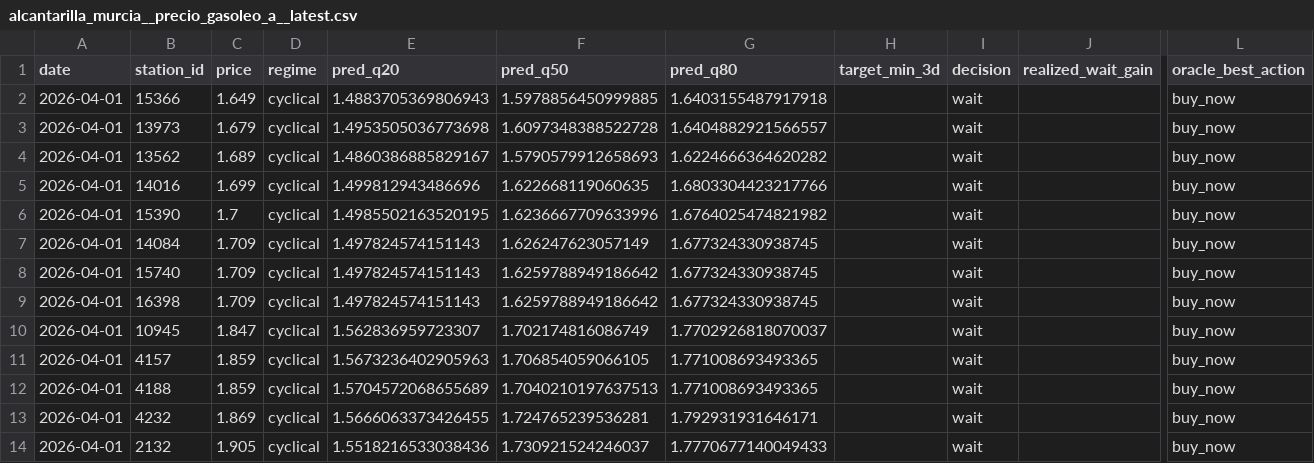
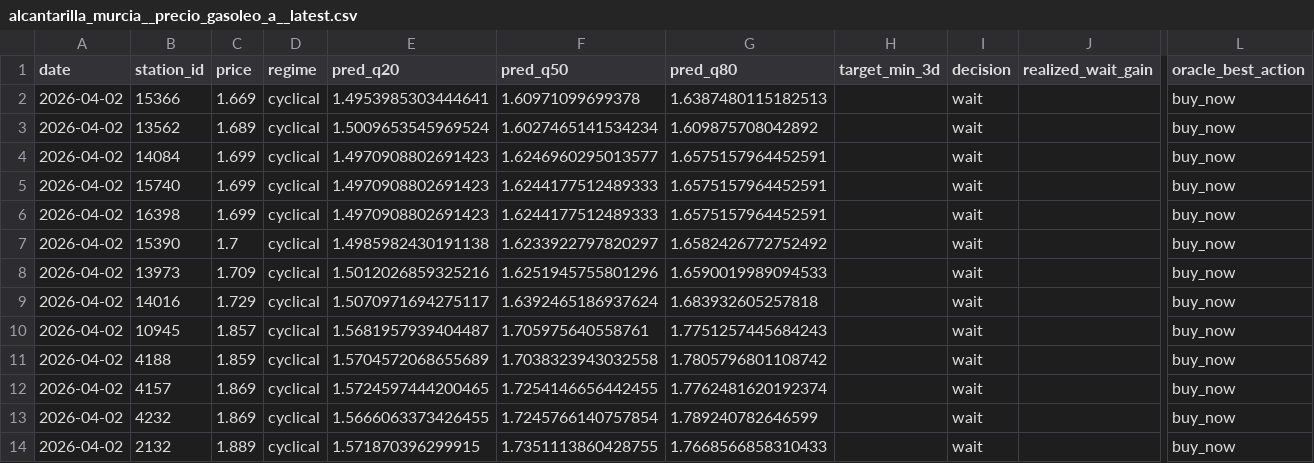
Before and after one commit to juanluserra/fuel-recommender-murcia, a CSV file: data/latest/alcantarilla_murcia__precio_gasoleo_a__latest.csv, drawn as a sheet; only a part is shown, gaps mark what is left out; removed rows and columns are numbered as before the commit, all else as after; rows hold the shown columns only; the diff names each change by its address in the sheet, - before the commit and + after, or states it on an @@ line.

```diff
--- a/data/latest/alcantarilla_murcia__precio_gasoleo_a__latest.csv
+++ b/data/latest/alcantarilla_murcia__precio_gasoleo_a__latest.csv
-A2 (date): 2026-04-01
+A2 (date): 2026-04-02
-C2 (price): 1.649
+C2 (price): 1.669
-E2 (pred_q20): 1.4883705369806943
+E2 (pred_q20): 1.4953985303444641
-F2 (pred_q50): 1.5978856450999885
+F2 (pred_q50): 1.60971099699378
-G2 (pred_q80): 1.6403155487917918
+G2 (pred_q80): 1.6387480115182513
-row 3: 2026-04-01 | 13973 | 1.679 | cyclical | 1.4953505036773698 | 1.6097348388522728 | 1.6404882921566557 |  | wait |  | buy_now
-A3 (date): 2026-04-01
+A3 (date): 2026-04-02
-E3 (pred_q20): 1.4860386885829167
+E3 (pred_q20): 1.5009653545969524
-F3 (pred_q50): 1.5790579912658693
+F3 (pred_q50): 1.6027465141534234
-G3 (pred_q80): 1.6224666364620282
+G3 (pred_q80): 1.609875708042892
-row 5: 2026-04-01 | 14016 | 1.699 | cyclical | 1.499812943486696 | 1.622668119060635 | 1.6803304423217766 |  | wait |  | buy_now
-row 6: 2026-04-01 | 15390 | 1.7 | cyclical | 1.4985502163520195 | 1.6236667709633996 | 1.6764025474821982 |  | wait |  | buy_now
-A4:A6 (date): 2026-04-01
+A4:A6 (date): 2026-04-02
-C4:C6 (price): 1.709
+C4:C6 (price): 1.699
-E4:E6 (pred_q20): 1.497824574151143
+E4:E6 (pred_q20): 1.4970908802691423
-F4 (pred_q50): 1.626247623057149
+F4 (pred_q50): 1.6246960295013577
-G4:G6 (pred_q80): 1.677324330938745
+G4:G6 (pred_q80): 1.6575157964452591
-F5:F6 (pred_q50): 1.6259788949186642
+F5:F6 (pred_q50): 1.6244177512489333
+row 7: 2026-04-02 | 15390 | 1.7 | cyclical | 1.4985982430191138 | 1.6233922797820297 | 1.6582426772752492 |  | wait |  | buy_now
+row 8: 2026-04-02 | 13973 | 1.709 | cyclical | 1.5012026859325216 | 1.6251945755801296 | 1.6590019989094533 |  | wait |  | buy_now
+row 9: 2026-04-02 | 14016 | 1.729 | cyclical | 1.5070971694275117 | 1.6392465186937624 | 1.683932605257818 |  | wait |  | buy_now
-A10 (date): 2026-04-01
+A10 (date): 2026-04-02
-C10 (price): 1.847
+C10 (price): 1.857
-E10 (pred_q20): 1.562836959723307
+E10 (pred_q20): 1.5681957939404487
-F10 (pred_q50): 1.702174816086749
+F10 (pred_q50): 1.705975640558761
-G10 (pred_q80): 1.7702926818070037
+G10 (pred_q80): 1.7751257445684243
-row 11: 2026-04-01 | 4157 | 1.859 | cyclical | 1.5673236402905963 | 1.706854059066105 | 1.771008693493365 |  | wait |  | buy_now
-A11 (date): 2026-04-01
+A11 (date): 2026-04-02
-F11 (pred_q50): 1.7040210197637513
+F11 (pred_q50): 1.7038323943032558
-G11 (pred_q80): 1.771008693493365
+G11 (pred_q80): 1.7805796801108742
+row 12: 2026-04-02 | 4157 | 1.869 | cyclical | 1.5724597444200465 | 1.7254146656442455 | 1.7762481620192374 |  | wait |  | buy_now
-A13:A14 (date): 2026-04-01
+A13:A14 (date): 2026-04-02
-F13 (pred_q50): 1.724765239536281
+F13 (pred_q50): 1.7245766140757854
-G13 (pred_q80): 1.792931931646171
+G13 (pred_q80): 1.789240782646599
-C14 (price): 1.905
+C14 (price): 1.889
-E14 (pred_q20): 1.5518216533038436
+E14 (pred_q20): 1.571870396299915
-F14 (pred_q50): 1.730921524246037
+F14 (pred_q50): 1.7351113860428755
-G14 (pred_q80): 1.7770677140049433
+G14 (pred_q80): 1.7668566858310433
```
Also changed, not shown: data/history/alcantarilla_murcia/fetch_log.csv, data/history/alcantarilla_murcia/stations.csv, 4 other files.
